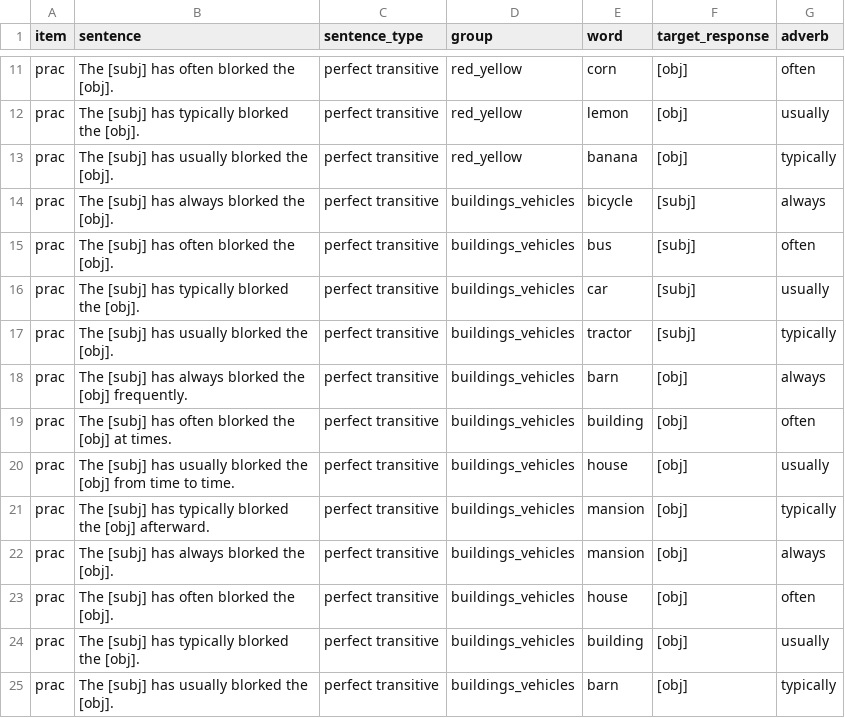
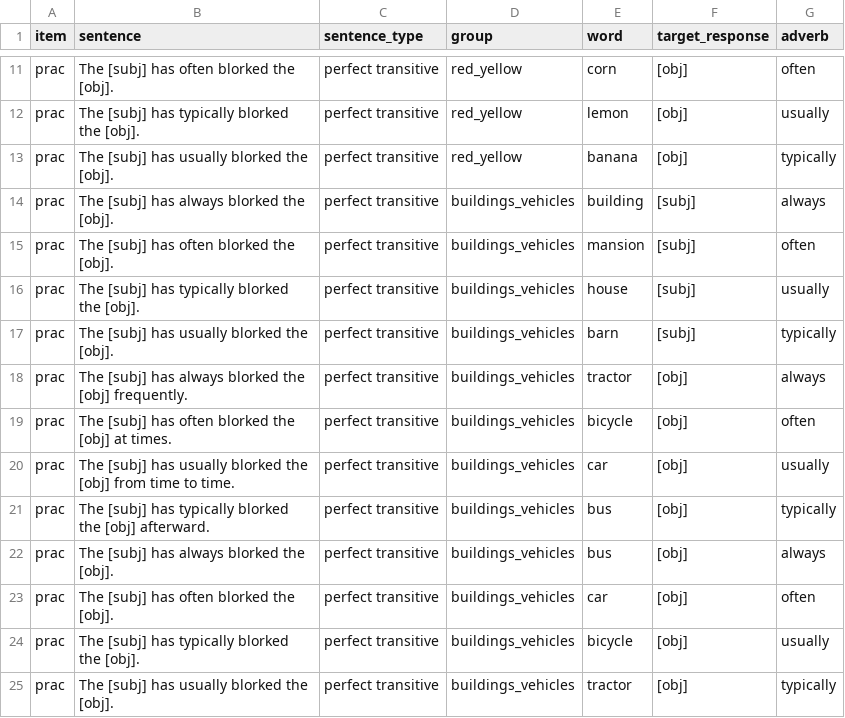
Before and after one commit to mawilson1234/structural-alternations-exp, a CSV file: chunk_includes/train_rep1.csv, drawn as a sheet; only a part is shown, gaps mark what is left out.

Commit message:
fix buildings_vehicles in stimuli.csv and training csvs

```diff
--- a/chunk_includes/train_rep1.csv
+++ b/chunk_includes/train_rep1.csv
@@ -13,13 +13,13 @@ prac,The [subj] has typically blorked the [obj].,perfect transitive,red_yellow,l
 prac,The [subj] has usually blorked the [obj].,perfect transitive,red_yellow,banana,[obj],typically
-prac,The [subj] has always blorked the [obj].,perfect transitive,buildings_vehicles,bicycle,[subj],always
-prac,The [subj] has often blorked the [obj].,perfect transitive,buildings_vehicles,bus,[subj],often
-prac,The [subj] has typically blorked the [obj].,perfect transitive,buildings_vehicles,car,[subj],usually
-prac,The [subj] has usually blorked the [obj].,perfect transitive,buildings_vehicles,tractor,[subj],typically
-prac,The [subj] has always blorked the [obj] frequently.,perfect transitive,buildings_vehicles,barn,[obj],always
-prac,The [subj] has often blorked the [obj] at times.,perfect transitive,buildings_vehicles,building,[obj],often
-prac,The [subj] has usually blorked the [obj] from time to time.,perfect transitive,buildings_vehicles,house,[obj],usually
-prac,The [subj] has typically blorked the [obj] afterward.,perfect transitive,buildings_vehicles,mansion,[obj],typically
-prac,The [subj] has always blorked the [obj].,perfect transitive,buildings_vehicles,mansion,[obj],always
-prac,The [subj] has often blorked the [obj].,perfect transitive,buildings_vehicles,house,[obj],often
-prac,The [subj] has typically blorked the [obj].,perfect transitive,buildings_vehicles,building,[obj],usually
-prac,The [subj] has usually blorked the [obj].,perfect transitive,buildings_vehicles,barn,[obj],typically
+prac,The [subj] has always blorked the [obj].,perfect transitive,buildings_vehicles,building,[subj],always
+prac,The [subj] has often blorked the [obj].,perfect transitive,buildings_vehicles,mansion,[subj],often
+prac,The [subj] has typically blorked the [obj].,perfect transitive,buildings_vehicles,house,[subj],usually
+prac,The [subj] has usually blorked the [obj].,perfect transitive,buildings_vehicles,barn,[subj],typically
+prac,The [subj] has always blorked the [obj] frequently.,perfect transitive,buildings_vehicles,tractor,[obj],always
+prac,The [subj] has often blorked the [obj] at times.,perfect transitive,buildings_vehicles,bicycle,[obj],often
+prac,The [subj] has usually blorked the [obj] from time to time.,perfect transitive,buildings_vehicles,car,[obj],usually
+prac,The [subj] has typically blorked the [obj] afterward.,perfect transitive,buildings_vehicles,bus,[obj],typically
+prac,The [subj] has always blorked the [obj].,perfect transitive,buildings_vehicles,bus,[obj],always
+prac,The [subj] has often blorked the [obj].,perfect transitive,buildings_vehicles,car,[obj],often
+prac,The [subj] has typically blorked the [obj].,perfect transitive,buildings_vehicles,bicycle,[obj],usually
+prac,The [subj] has usually blorked the [obj].,perfect transitive,buildings_vehicles,tractor,[obj],typically
```
Also changed, not shown: chunk_includes/train_rep2.csv.
